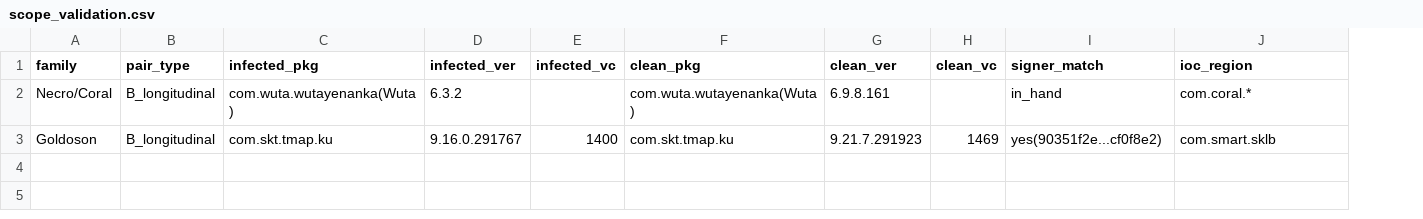
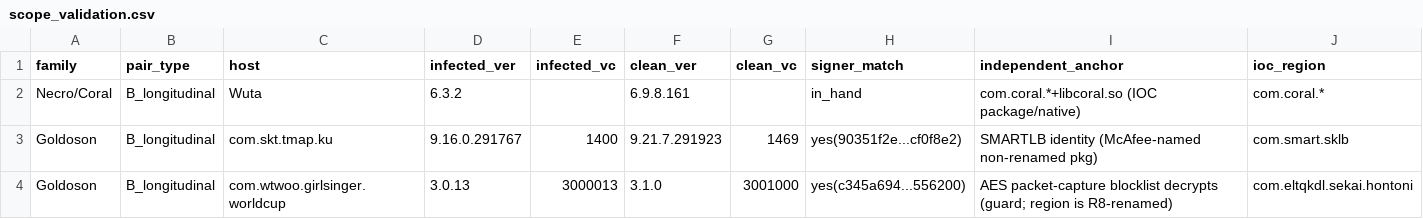
Before and after one commit to windshock/sdk-carve, a CSV file: research/scope_validation.csv, drawn as a sheet; only a part is shown; removed rows and columns are numbered as before the commit, all else as after; rows hold the shown columns only; the diff names each change by its address in the sheet, - before the commit and + after, or states it on an @@ line.

```diff
--- a/research/scope_validation.csv
+++ b/research/scope_validation.csv
-column F (clean_pkg), rows 2-3: com.wuta.wutayenanka(Wuta) | com.skt.tmap.ku
+column I (independent_anchor), rows 2-3: com.coral.*+libcoral.so (IOC package/native) | SMARTLB identity (McAfee-named non-renamed pkg)
-C1: infected_pkg
+C1: host
-C2 (host): com.wuta.wutayenanka(Wuta)
+C2 (host): Wuta
+row 4: Goldoson | B_longitudinal | com.wtwoo.girlsinger.worldcup | 3.0.13 | 3000013 | 3.1.0 | 3001000 | yes(c345a694...556200) | AES packet-capture blocklist decrypts (guard; region is R8-renamed) | com.eltqkdl.sekai.hontoni
```
Also changed, not shown: 2 other files.
